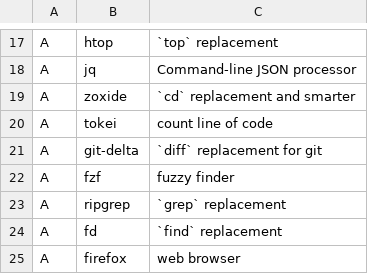
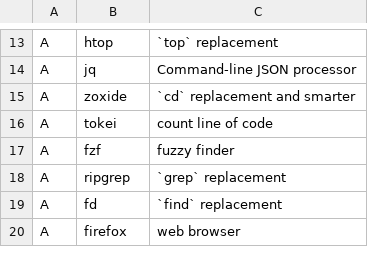
Before and after one commit to jiaoshijie/dots, a CSV file: programs/progs.csv, drawn as a sheet; only a part is shown, gaps mark what is left out; removed rows and columns are numbered as before the commit, all else as after; the diff covers the shown part only; the diff names each change by its address in the sheet, - before the commit and + after, or states it on an @@ line.

```diff
--- a/programs/progs.csv
+++ b/programs/progs.csv
-row 21: A | git-delta | `diff` replacement for git
```
Also changed, not shown: 1 added row and 12 removed rows elsewhere in this file, 11 other files.
